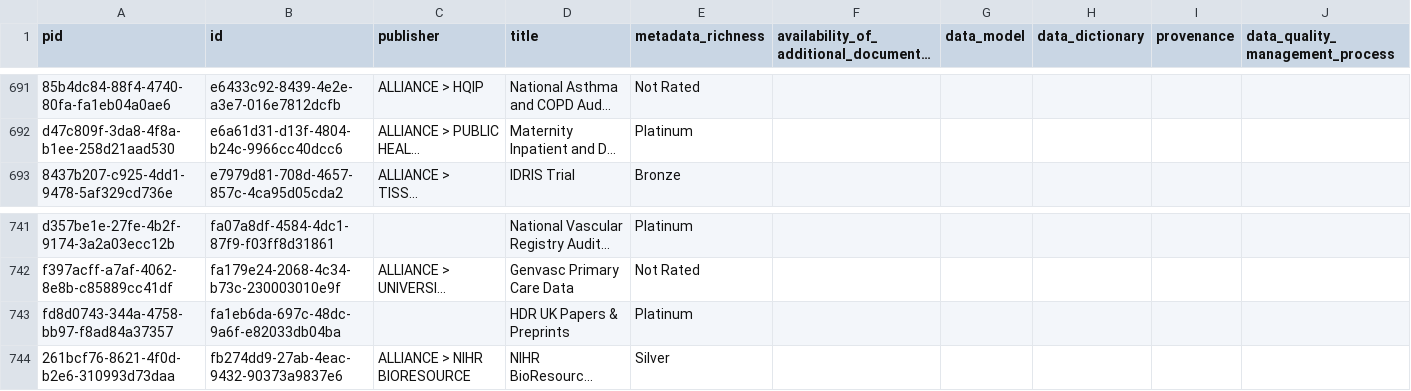
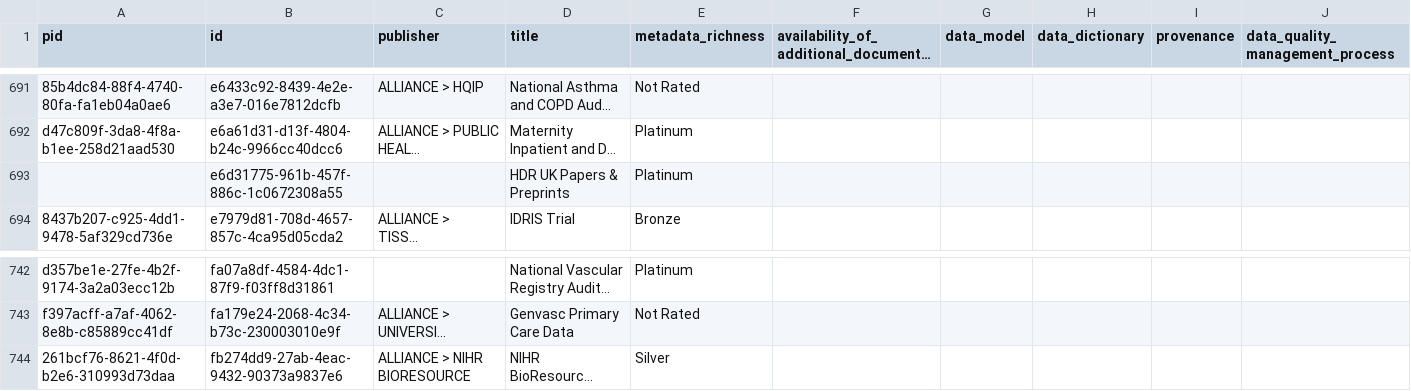
Before and after one commit to HDRUK/datasets, a CSV file: reports/data_utility.csv, drawn as a sheet; only a part is shown, gaps mark what is left out; long unchanged cells end in …; removed rows and columns are numbered as before the commit, all else as after; rows hold the shown columns only; the diff names each change by its address in the sheet, - before the commit and + after, or states it on an @@ line.

Commit message:
Commit new datasets

```diff
--- a/reports/data_utility.csv
+++ b/reports/data_utility.csv
+row 693:  | e6d31775-961b-457f-886c-1c0672308a55 |  | HDR UK Papers & Preprints | Platinum
-row 743: fd8d0743-344a-4758-bb97-f8ad84a37357 | fa1eb6da-697c-48dc-9a6f-e82033db04ba |  | HDR UK Papers & Preprints | Platinum
```
Also changed, not shown: reports/latest/metadata_quality.v2.csv, reports/metadata_quality.csv, 19 other files.
